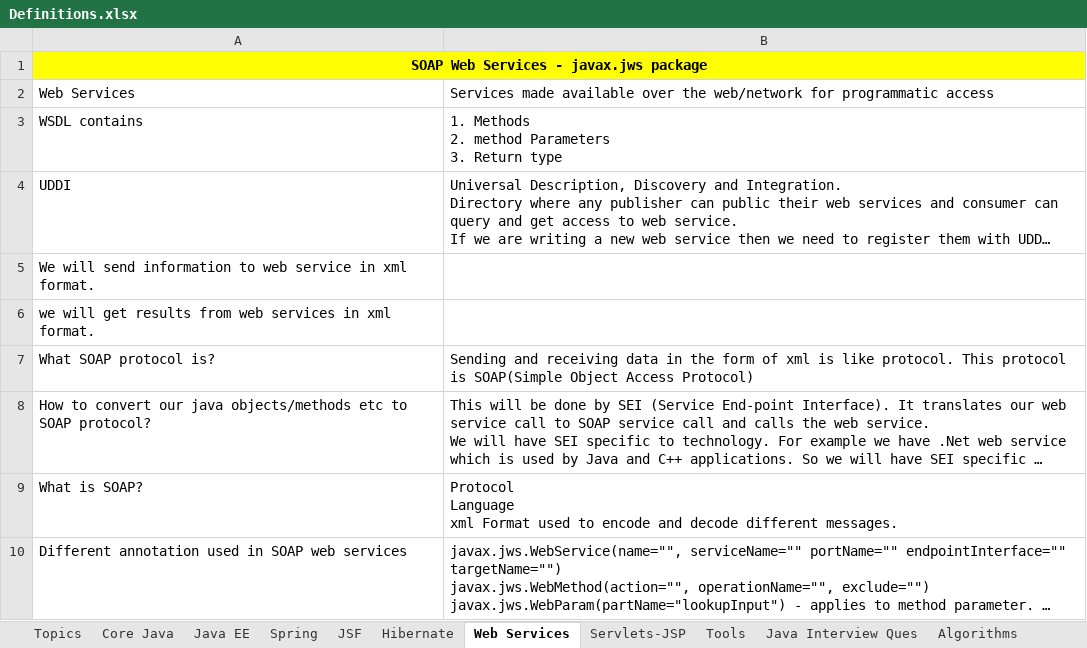
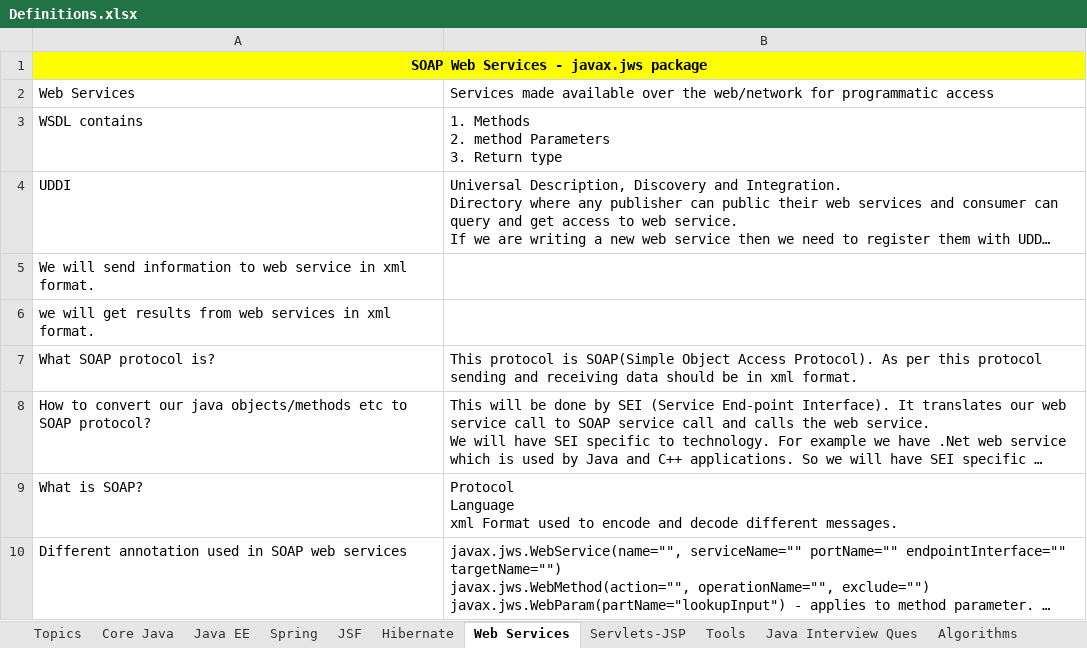
Before and after one commit to ravikanthg/images, an Excel workbook: Definitions.xlsx, sheet Web Services, drawn as a sheet; only a part is shown; long unchanged cells end in …; values as stored, in another font and other column widths than the file's, no borders; the diff names each change by its address in the sheet, - before the commit and + after, or states it on an @@ line.

```diff
--- a/Definitions.xlsx (sheet Web Services)
+++ b/Definitions.xlsx (sheet Web Services)
-B7: Sending and receiving data in the form of xml is like protocol. This protocol is SOAP(Simple Object Access Protocol)
+B7: This protocol is SOAP(Simple Object Access Protocol). As per this protocol sending and receiving data should be in xml format.
```
Also changed, not shown: sheet Core Java, sheet Hibernate, sheet JSF, sheet Servlets-JSP, sheet Java Interview Ques, sheet Topics, 1 more sheet, 24 other files.
